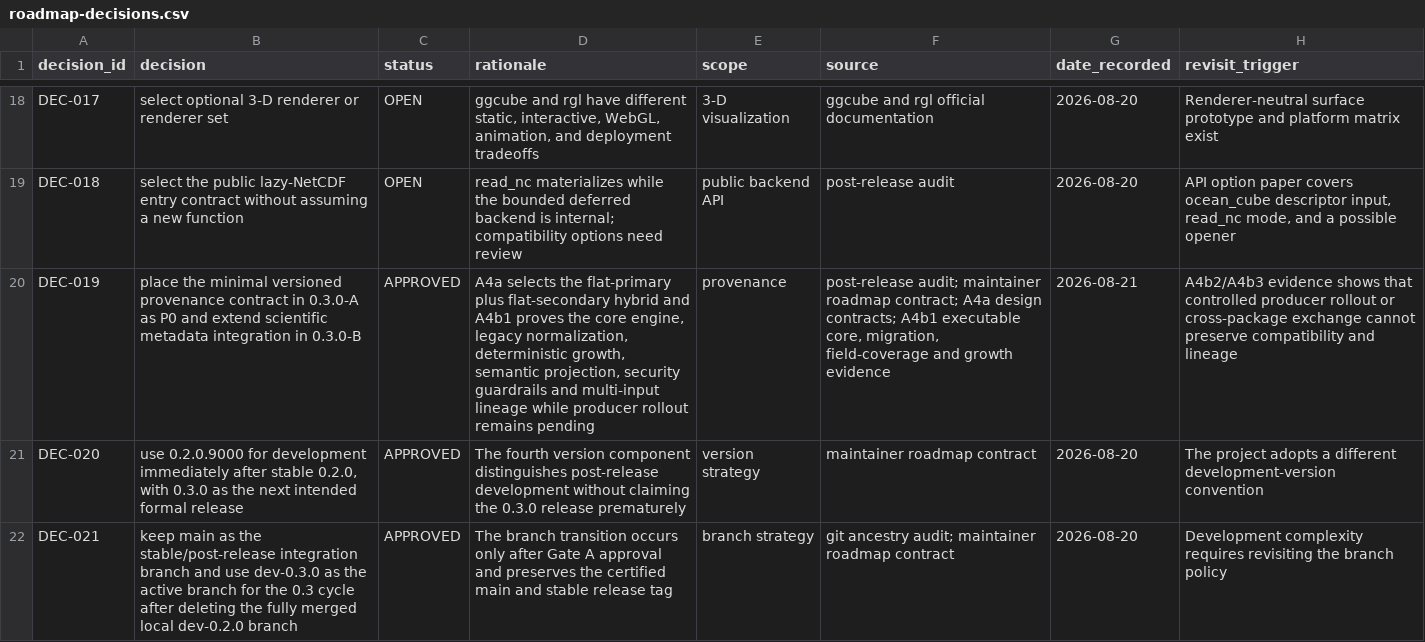
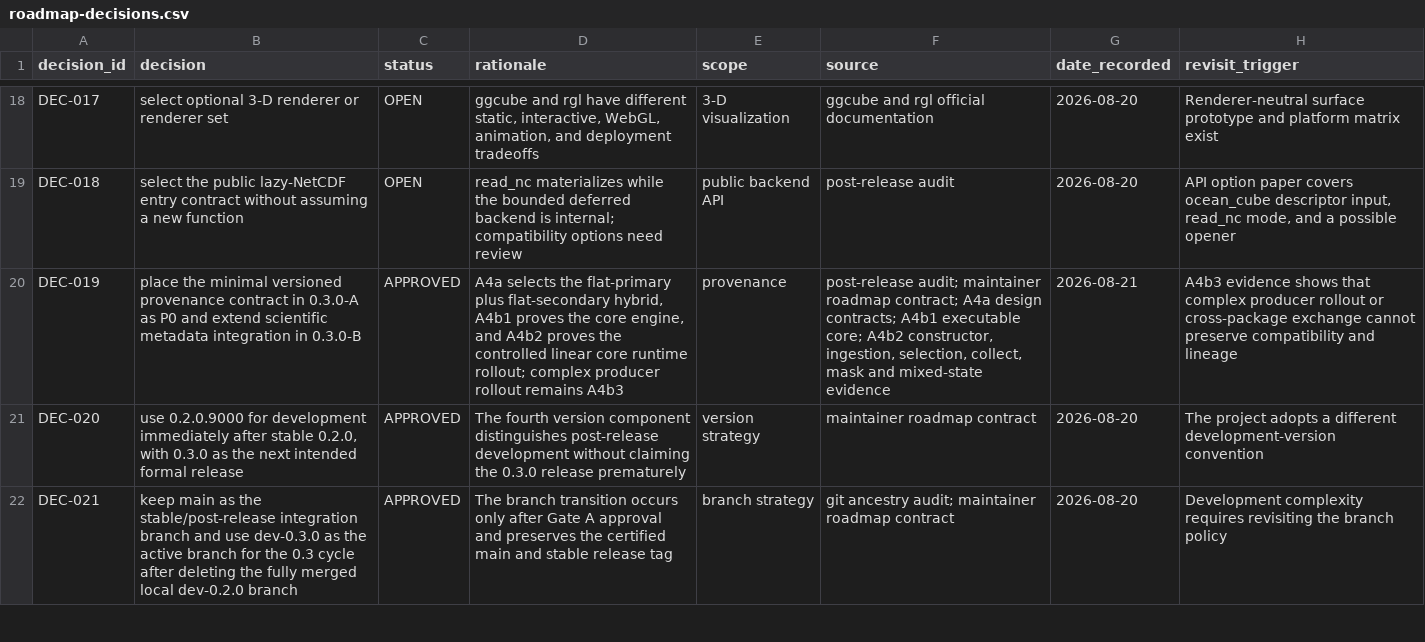
Before and after one commit to qselmer/oceancube, a CSV file: docs/roadmap/post-0.2.0/roadmap-decisions.csv, drawn as a sheet; only a part is shown, gaps mark what is left out; the diff names each change by its address in the sheet, - before the commit and + after, or states it on an @@ line.

```diff
--- a/docs/roadmap/post-0.2.0/roadmap-decisions.csv
+++ b/docs/roadmap/post-0.2.0/roadmap-decisions.csv
-D20 (rationale): …plus flat-secondary hybrid and A4b1 proves the core engine, legacy normalization, deterministic growth, semantic projection, security guardrails and multi-input lineage while producer rollout remains pending
+D20 (rationale): …plus flat-secondary hybrid, A4b1 proves the core engine, and A4b2 proves the controlled linear core runtime rollout; complex producer rollout remains A4b3
-F20 (source): …A4b1 executable core, migration, field-coverage and growth evidence
+F20 (source): …A4b1 executable core; A4b2 constructor, ingestion, selection, collect, mask and mixed-state evidence
-H20 (revisit_trigger): A4b2/A4b3 evidence shows that controlled producer rollout…
+H20 (revisit_trigger): A4b3 evidence shows that complex producer rollout…
```
Also changed, not shown: dev/hardening/findings.csv, docs/roadmap/post-0.2.0/roadmap-provenance.csv, 30 other files.
